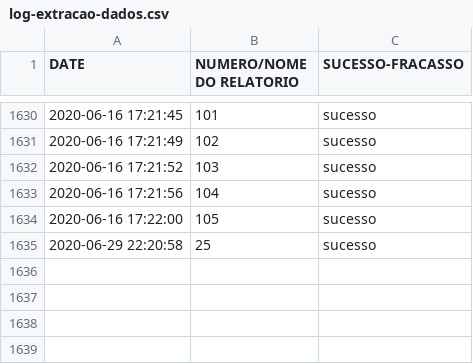
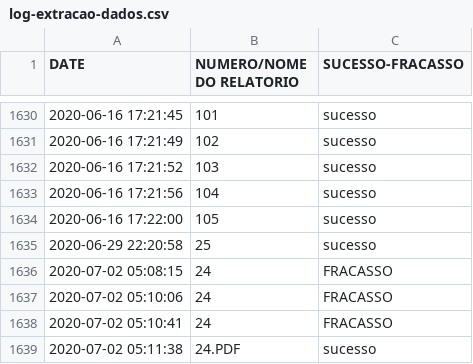
Before and after one commit to lucascoelhoo/Webscrapping-SESDF, a CSV file: log-extracao-dados.csv, drawn as a sheet; only a part is shown, gaps mark what is left out; the diff names each change by its address in the sheet, - before the commit and + after, or states it on an @@ line.

```diff
--- a/log-extracao-dados.csv
+++ b/log-extracao-dados.csv
+row 1636: 2020-07-02 05:08:15 | 24 | FRACASSO
+row 1637: 2020-07-02 05:10:06 | 24 | FRACASSO
+row 1638: 2020-07-02 05:10:41 | 24 | FRACASSO
+row 1639: 2020-07-02 05:11:38 | 24.PDF | sucesso
```
Also changed, not shown: 2 other files.
